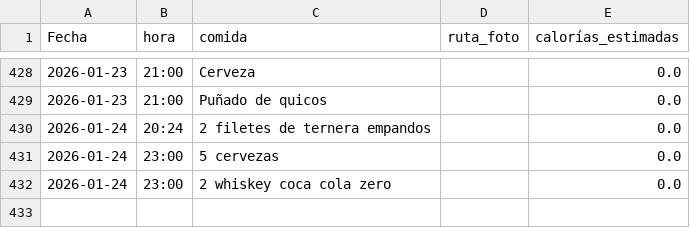
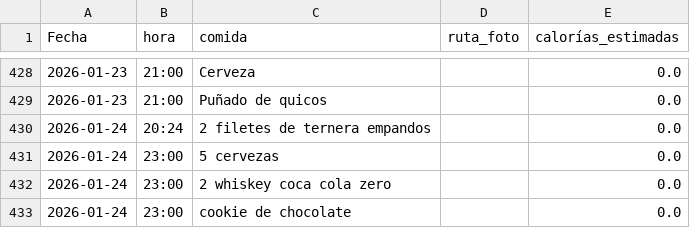
Before and after one commit to teresamattil/registro_salud, a CSV file: comidas.csv, drawn as a sheet; only a part is shown, gaps mark what is left out.

Commit message:
Añadir comida

```diff
--- a/comidas.csv
+++ b/comidas.csv
@@ -432 +432,2 @@ Fecha,hora,comida,ruta_foto,calorías_estimadas
 2026-01-24,23:00,2 whiskey coca cola zero,,0.0
+2026-01-24,23:00,cookie de chocolate,,0.0
```
